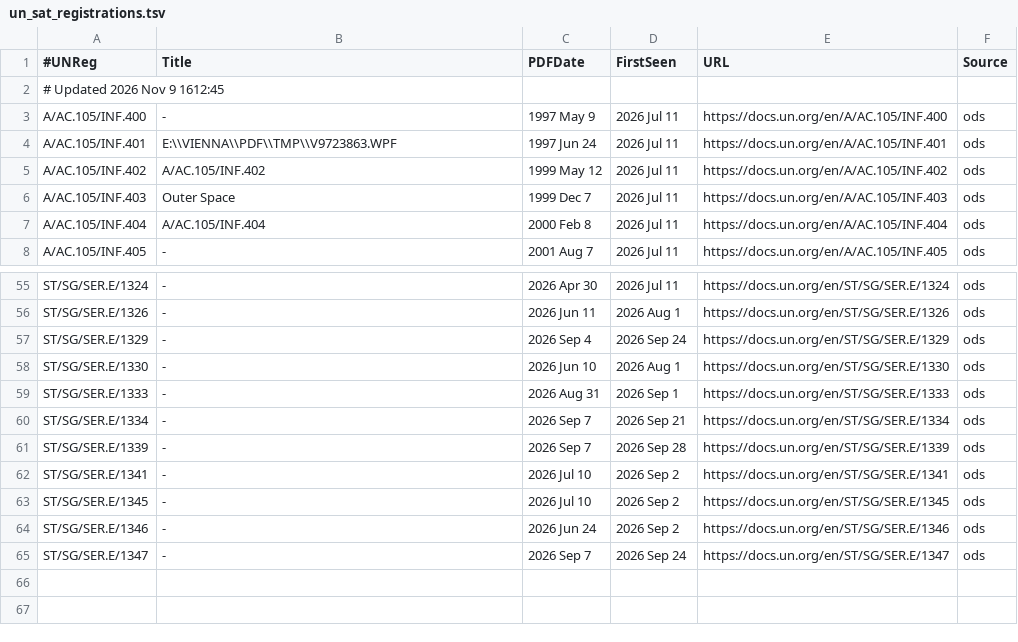
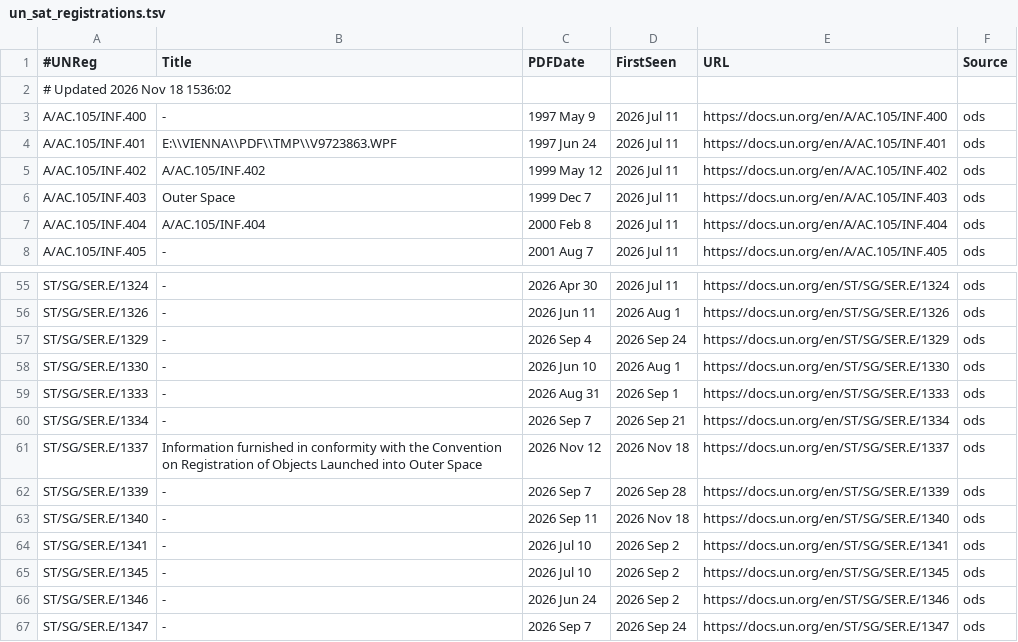
Before and after one commit to mrrross/Space, a TSV file: un_sat_registrations.tsv, drawn as a sheet; only a part is shown, gaps mark what is left out.

```diff
--- a/un_sat_registrations.tsv
+++ b/un_sat_registrations.tsv
@@ -1,3 +1,3 @@
 #UNReg	Title	PDFDate	FirstSeen	URL	Source
-# Updated 2026 Nov 9 1612:45
+# Updated 2026 Nov 18 1536:02
 A/AC.105/INF.400	-	1997 May 9	2026 Jul 11	https://docs.un.org/en/A/AC.105/INF.400	ods
@@ -60,3 +60,5 @@ ST/SG/SER.E/1333	-	2026 Aug 31	2026 Sep 1	https://docs.un.org/en/ST/SG/SER.E/133
 ST/SG/SER.E/1334	-	2026 Sep 7	2026 Sep 21	https://docs.un.org/en/ST/SG/SER.E/1334	ods
+ST/SG/SER.E/1337	Information furnished in conformity with the Convention on Registration of Objects Launched into Outer Space	2026 Nov 12	2026 Nov 18	https://docs.un.org/en/ST/SG/SER.E/1337	ods
 ST/SG/SER.E/1339	-	2026 Sep 7	2026 Sep 28	https://docs.un.org/en/ST/SG/SER.E/1339	ods
+ST/SG/SER.E/1340	-	2026 Sep 11	2026 Nov 18	https://docs.un.org/en/ST/SG/SER.E/1340	ods
 ST/SG/SER.E/1341	-	2026 Jul 10	2026 Sep 2	https://docs.un.org/en/ST/SG/SER.E/1341	ods
```
